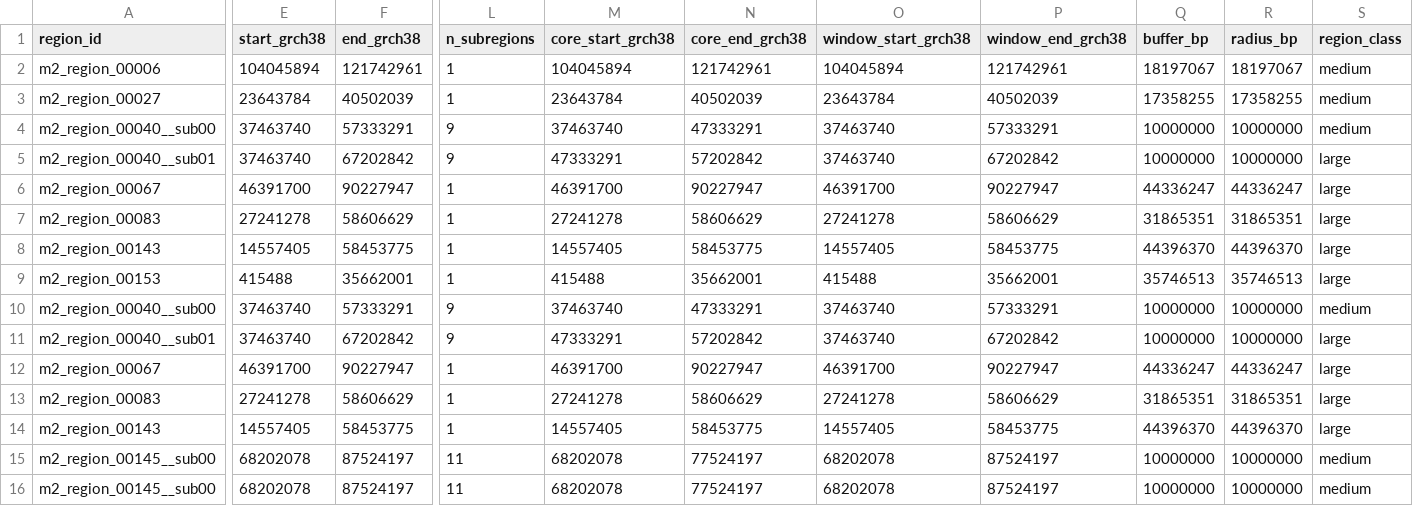
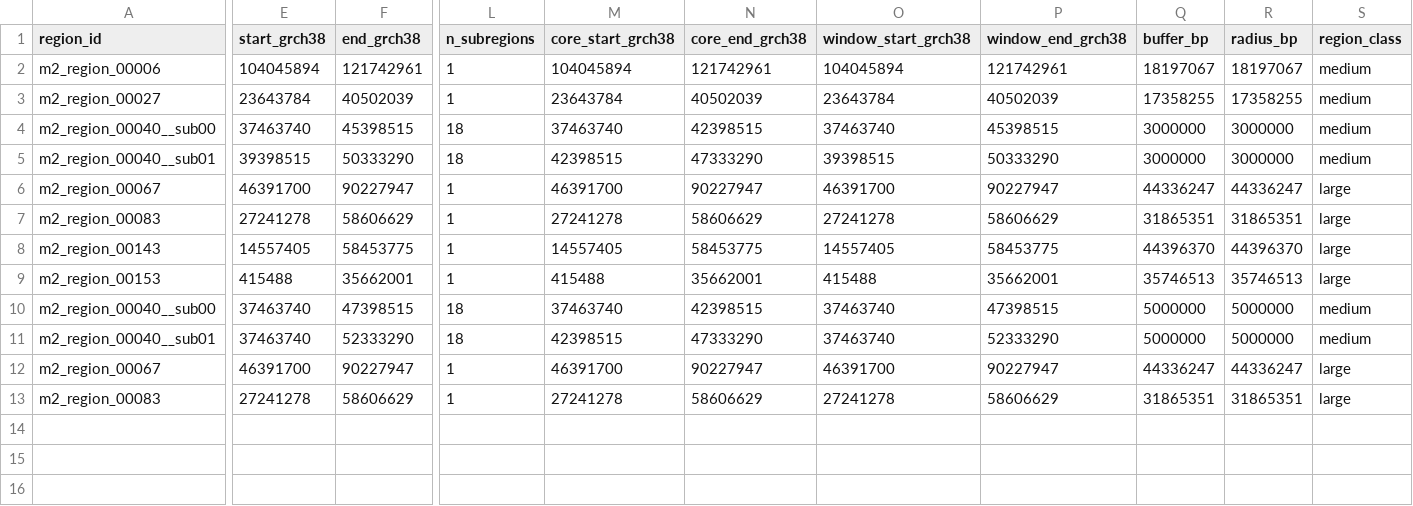
Before and after one commit to carter-clinton/coloc_analysis, a TSV file: config/ld_regions_dev.tsv, drawn as a sheet; only a part is shown, gaps mark what is left out; rows hold the shown columns only; the diff names each change by its address in the sheet, - before the commit and + after, or states it on an @@ line.

```diff
--- a/config/ld_regions_dev.tsv
+++ b/config/ld_regions_dev.tsv
-F4 (end_grch38): 57333291
+F4 (end_grch38): 45398515
-L4:L5 (n_subregions): 9
+L4:L5 (n_subregions): 18
-N4 (core_end_grch38): 47333291
+N4 (core_end_grch38): 42398515
-P4 (window_end_grch38): 57333291
+P4 (window_end_grch38): 45398515
-Q4:Q5 (buffer_bp): 10000000
+Q4:Q5 (buffer_bp): 3000000
-R4:R5 (radius_bp): 10000000
+R4:R5 (radius_bp): 3000000
-E5 (start_grch38): 37463740
+E5 (start_grch38): 39398515
-F5 (end_grch38): 67202842
+F5 (end_grch38): 50333290
-M5 (core_start_grch38): 47333291
+M5 (core_start_grch38): 42398515
-N5 (core_end_grch38): 57202842
+N5 (core_end_grch38): 47333290
-O5 (window_start_grch38): 37463740
+O5 (window_start_grch38): 39398515
-P5 (window_end_grch38): 67202842
+P5 (window_end_grch38): 50333290
-S5 (region_class): large
+S5 (region_class): medium
-F10 (end_grch38): 57333291
+F10 (end_grch38): 47398515
-L10:L11 (n_subregions): 9
+L10:L11 (n_subregions): 18
-N10 (core_end_grch38): 47333291
+N10 (core_end_grch38): 42398515
-P10 (window_end_grch38): 57333291
+P10 (window_end_grch38): 47398515
-Q10:Q11 (buffer_bp): 10000000
+Q10:Q11 (buffer_bp): 5000000
-R10:R11 (radius_bp): 10000000
+R10:R11 (radius_bp): 5000000
-F11 (end_grch38): 67202842
+F11 (end_grch38): 52333290
-M11 (core_start_grch38): 47333291
+M11 (core_start_grch38): 42398515
-N11 (core_end_grch38): 57202842
+N11 (core_end_grch38): 47333290
-P11 (window_end_grch38): 67202842
+P11 (window_end_grch38): 52333290
-S11 (region_class): large
+S11 (region_class): medium
-row 14: m2_region_00143 | 14557405 | 58453775 | 1 | 14557405 | 58453775 | 14557405 | 58453775 | 44396370 | 44396370 | large
-row 15: m2_region_00145__sub00 | 68202078 | 87524197 | 11 | 68202078 | 77524197 | 68202078 | 87524197 | 10000000 | 10000000 | medium
-row 16: m2_region_00145__sub00 | 68202078 | 87524197 | 11 | 68202078 | 77524197 | 68202078 | 87524197 | 10000000 | 10000000 | medium
```
Also changed, not shown: config/region_id_mapping.tsv, 4 other files.
